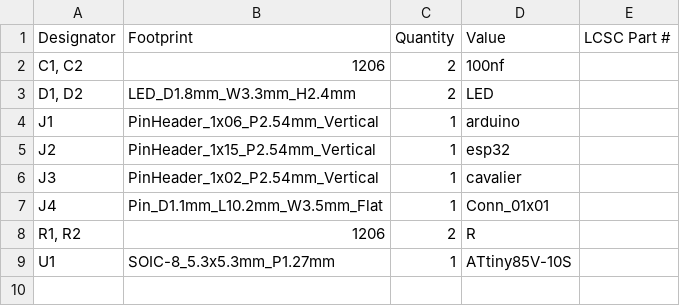
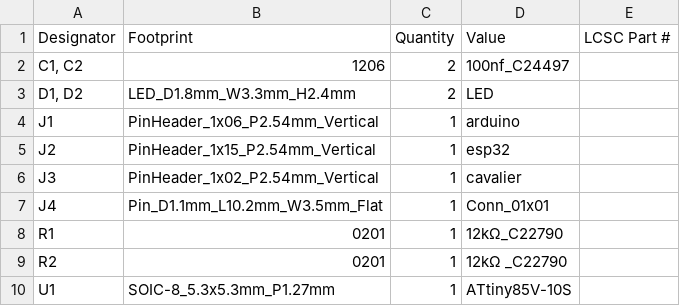
Before and after one commit to ygueparm/aattiny_wdg, a CSV file: attiny/production/bom.csv, drawn as a sheet.

```diff
--- a/attiny/production/bom.csv
+++ b/attiny/production/bom.csv
@@ -1,3 +1,3 @@
 Designator,Footprint,Quantity,Value,LCSC Part #
-"C1, C2",1206,2,100nf,
+"C1, C2",1206,2,100nf_C24497,
 "D1, D2",LED_D1.8mm_W3.3mm_H2.4mm,2,LED,
@@ -7,3 +7,4 @@ J3,PinHeader_1x02_P2.54mm_Vertical,1,cavalier,
 J4,Pin_D1.1mm_L10.2mm_W3.5mm_Flat,1,Conn_01x01,
-"R1, R2",1206,2,R,
+R1,0201,1,12kΩ_C22790,
+R2,0201,1,12kΩ _C22790,
 U1,SOIC-8_5.3x5.3mm_P1.27mm,1,ATtiny85V-10S,
```
Also changed, not shown: 22 other files.
